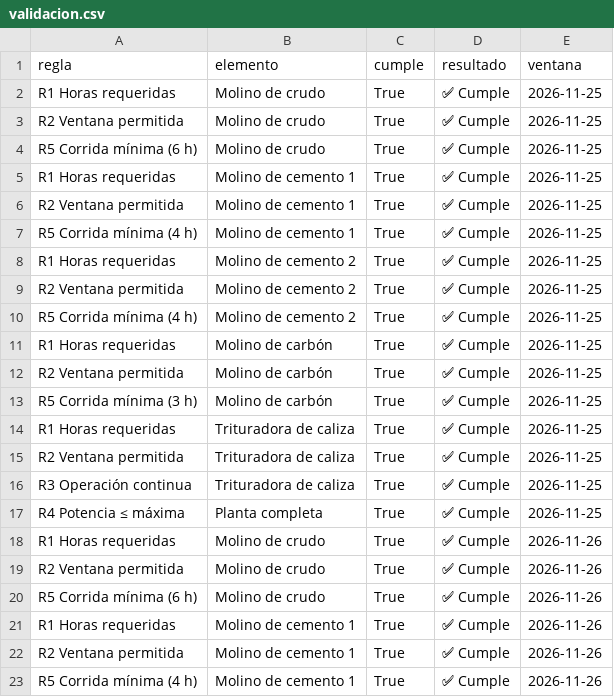
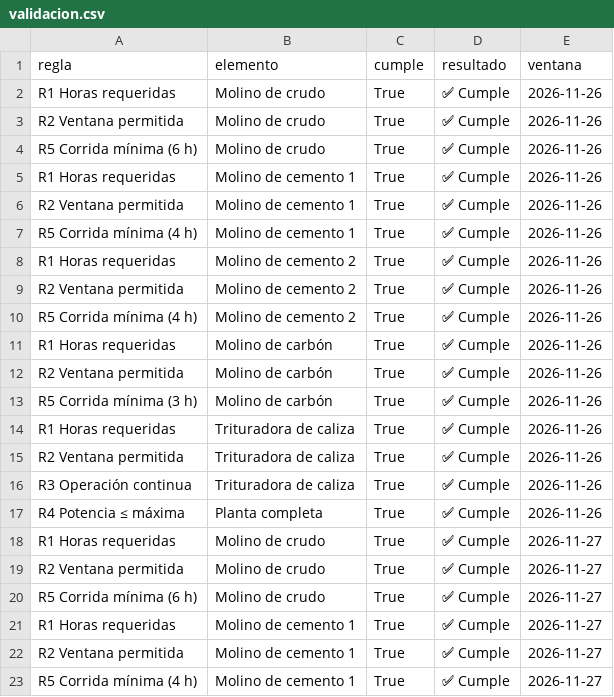
Before and after one commit to julianordonez2005/VatioPlan, a CSV file: salidas/fabrica/validacion.csv, drawn as a sheet; only a part is shown; the shorter side is filled out with more unchanged rows; removed rows and columns are numbered as before the commit, all else as after; the diff covers the shown part only; the diff names each change by its address in the sheet, - before the commit and + after, or states it on an @@ line.

```diff
--- a/salidas/fabrica/validacion.csv
+++ b/salidas/fabrica/validacion.csv
-row 2: R1 Horas requeridas | Molino de crudo | True | ✅ Cumple | 2026-11-25
-row 3: R2 Ventana permitida | Molino de crudo | True | ✅ Cumple | 2026-11-25
-row 4: R5 Corrida mínima (6 h) | Molino de crudo | True | ✅ Cumple | 2026-11-25
-row 5: R1 Horas requeridas | Molino de cemento 1 | True | ✅ Cumple | 2026-11-25
-row 6: R2 Ventana permitida | Molino de cemento 1 | True | ✅ Cumple | 2026-11-25
-row 7: R5 Corrida mínima (4 h) | Molino de cemento 1 | True | ✅ Cumple | 2026-11-25
-row 8: R1 Horas requeridas | Molino de cemento 2 | True | ✅ Cumple | 2026-11-25
-row 9: R2 Ventana permitida | Molino de cemento 2 | True | ✅ Cumple | 2026-11-25
-row 10: R5 Corrida mínima (4 h) | Molino de cemento 2 | True | ✅ Cumple | 2026-11-25
-row 11: R1 Horas requeridas | Molino de carbón | True | ✅ Cumple | 2026-11-25
-row 12: R2 Ventana permitida | Molino de carbón | True | ✅ Cumple | 2026-11-25
-row 13: R5 Corrida mínima (3 h) | Molino de carbón | True | ✅ Cumple | 2026-11-25
-row 14: R1 Horas requeridas | Trituradora de caliza | True | ✅ Cumple | 2026-11-25
-row 15: R2 Ventana permitida | Trituradora de caliza | True | ✅ Cumple | 2026-11-25
-row 16: R3 Operación continua | Trituradora de caliza | True | ✅ Cumple | 2026-11-25
-row 17: R4 Potencia ≤ máxima | Planta completa | True | ✅ Cumple | 2026-11-25
```
Also changed, not shown: 16 added rows elsewhere in this file, salidas/fabrica/planes_kw.csv, salidas/flota/planes_kw.csv, 6 other files.
